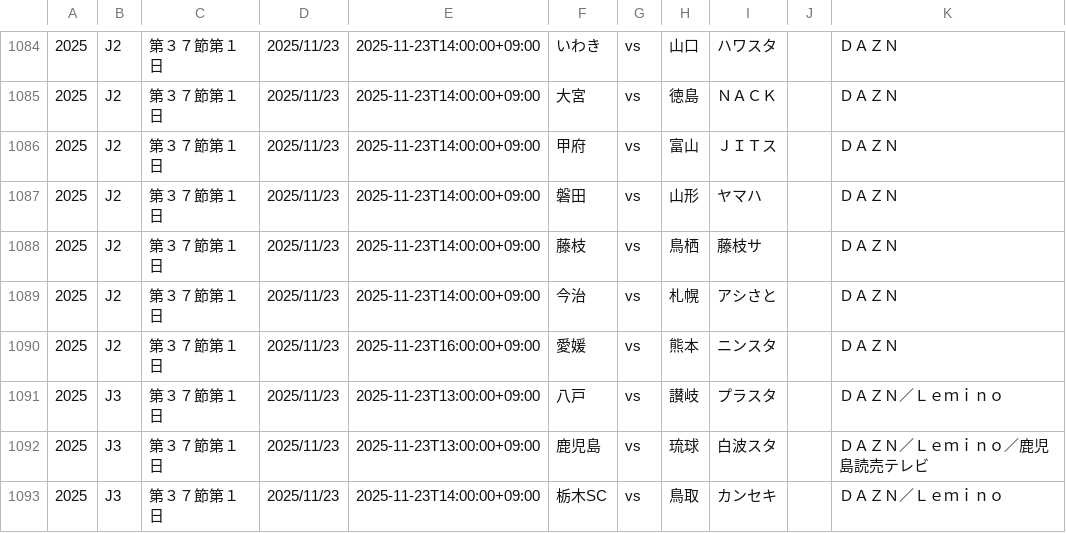
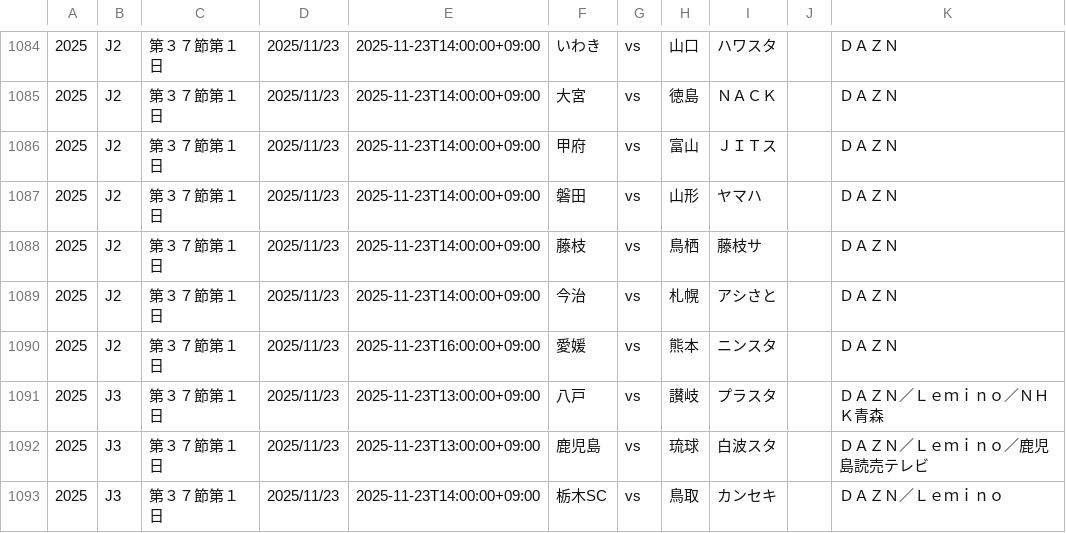
Before and after one commit to k-addtimes/jleague_open_data, a CSV file: current_schedule_file.csv, drawn as a sheet; only a part is shown, gaps mark what is left out.

Commit message:
Auto Update schedule CSV from GAS

```diff
--- a/current_schedule_file.csv
+++ b/current_schedule_file.csv
@@ -1090,3 +1090,3 @@
 "2025","J2","第３７節第１日","2025/11/23","2025-11-23T16:00:00+09:00","愛媛","vs","熊本","ニンスタ","","ＤＡＺＮ"
-"2025","J3","第３７節第１日","2025/11/23","2025-11-23T13:00:00+09:00","八戸","vs","讃岐","プラスタ","","ＤＡＺＮ／Ｌｅｍｉｎｏ"
+"2025","J3","第３７節第１日","2025/11/23","2025-11-23T13:00:00+09:00","八戸","vs","讃岐","プラスタ","","ＤＡＺＮ／Ｌｅｍｉｎｏ／ＮＨＫ青森"
 "2025","J3","第３７節第１日","2025/11/23","2025-11-23T13:00:00+09:00","鹿児島","vs","琉球","白波スタ","","ＤＡＺＮ／Ｌｅｍｉｎｏ／鹿児島読売テレビ"
```
